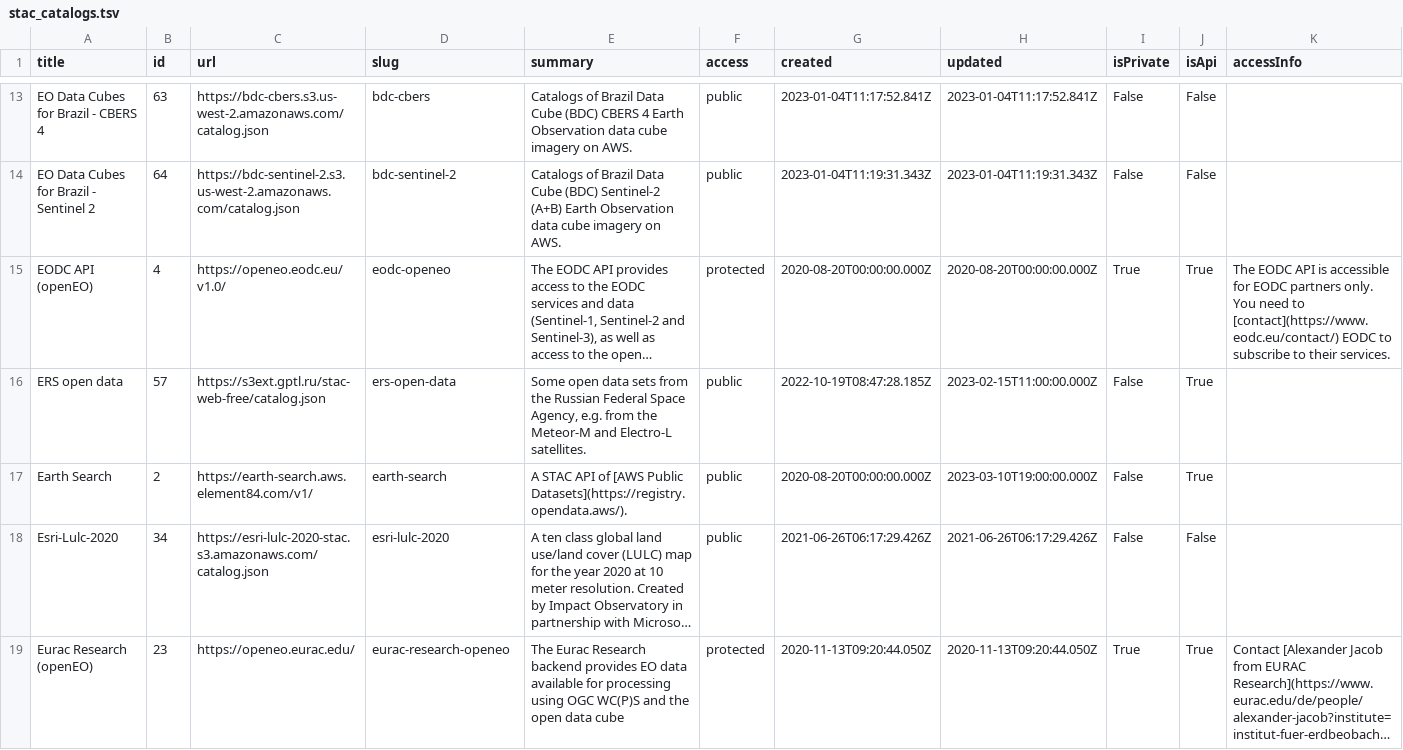
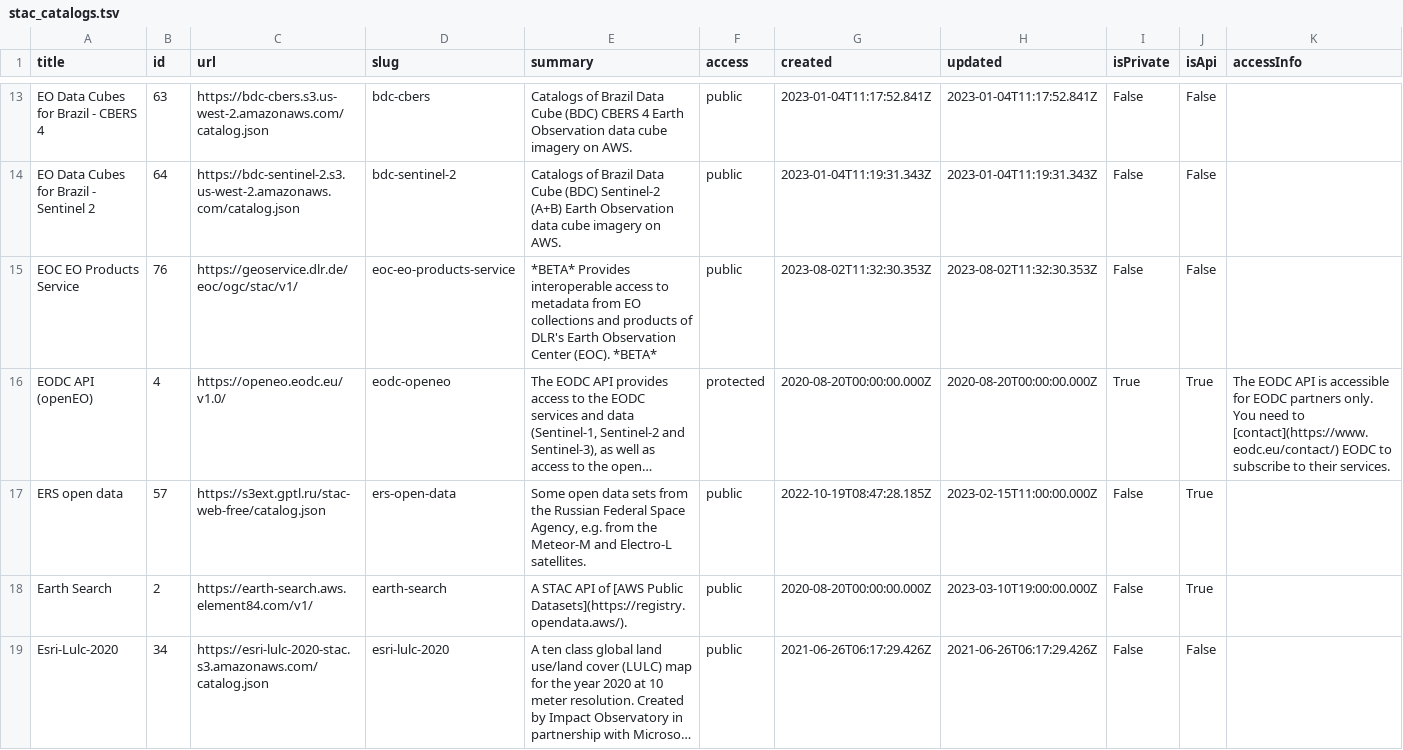
Before and after one commit to opengeos/stac-index-catalogs, a TSV file: stac_catalogs.tsv, drawn as a sheet; only a part is shown, gaps mark what is left out; the shorter side is filled out with more unchanged rows; long unchanged cells end in …; the diff names each change by its address in the sheet, - before the commit and + after, or states it on an @@ line.

```diff
--- a/stac_catalogs.tsv
+++ b/stac_catalogs.tsv
+row 15: EOC EO Products Service | 76 | https://geoservice.dlr.de/eoc/ogc/stac/v1/ | eoc-eo-products-service | *BETA* Provides interoperable access to metadata from EO collections and products of DLR's Earth Observation Center (EOC). *BETA* | public | 2023-08-02T11:32:30.353Z | 2023-08-02T11:32:30.353Z | False | False
```
Also changed, not shown: 1 other file.
